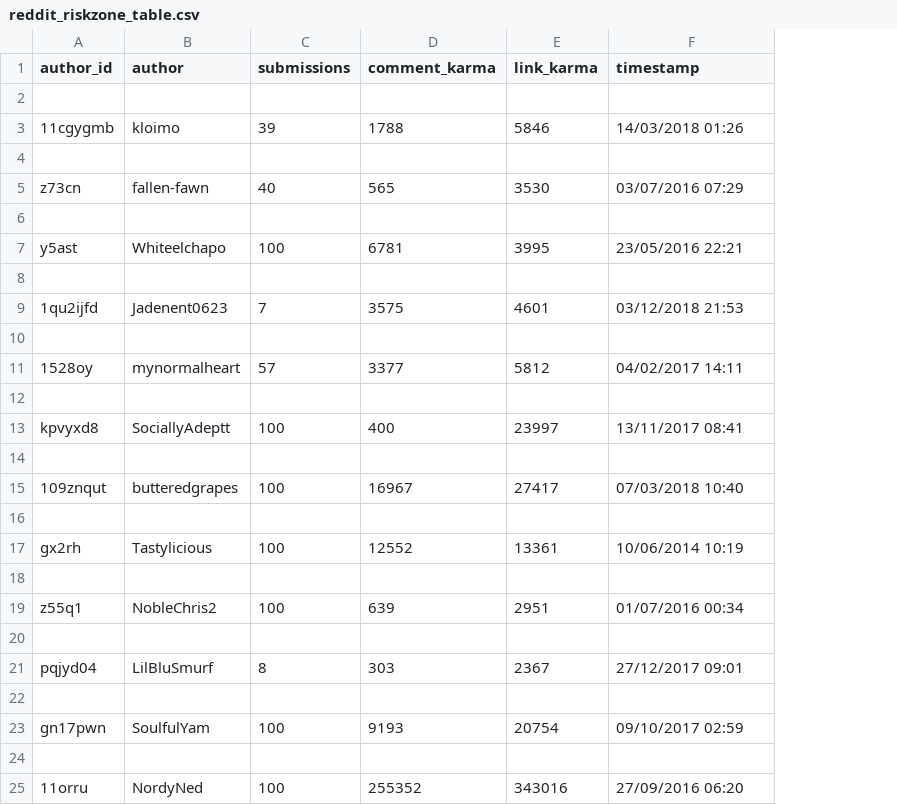
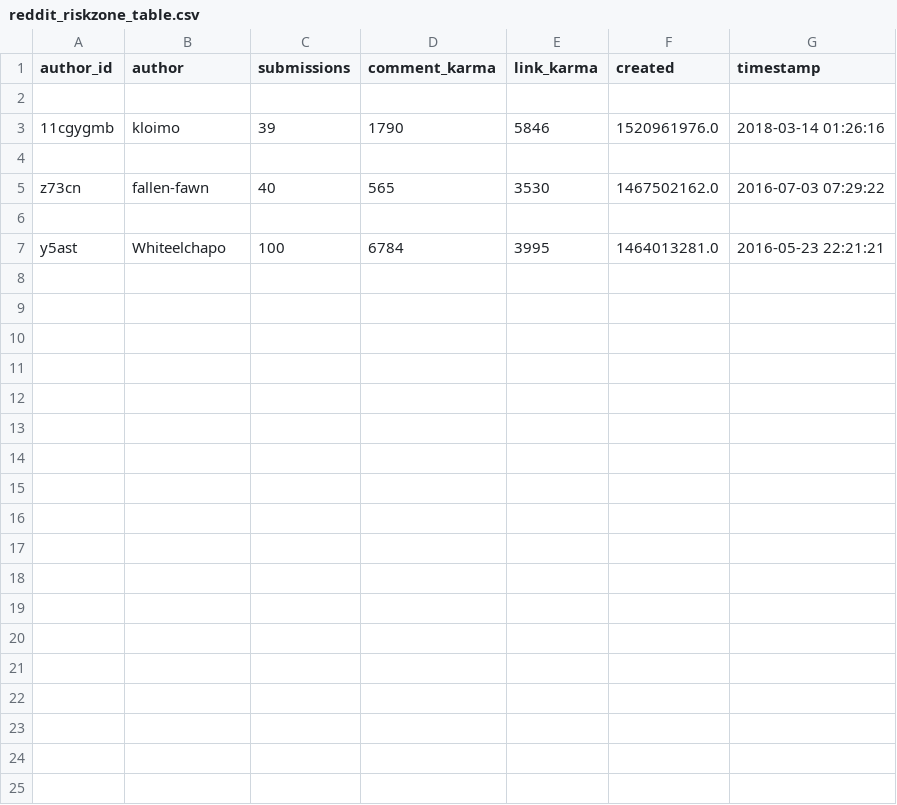
Before and after one commit to ludomaster/IS434, a CSV file: reddit_riskzone_table.csv, drawn as a sheet; removed rows and columns are numbered as before the commit, all else as after; the diff names each change by its address in the sheet, - before the commit and + after, or states it on an @@ line.

```diff
--- a/reddit_riskzone_table.csv
+++ b/reddit_riskzone_table.csv
+column F (created), rows 3-7: 1520961976.0 |  | 1467502162.0 |  | 1464013281.0
-D3 (comment_karma): 1788
+D3 (comment_karma): 1790
-G3 (timestamp): 14/03/2018 01:26
+G3 (timestamp): 2018-03-14 01:26:16
-G5 (timestamp): 03/07/2016 07:29
+G5 (timestamp): 2016-07-03 07:29:22
-D7 (comment_karma): 6781
+D7 (comment_karma): 6784
-G7 (timestamp): 23/05/2016 22:21
+G7 (timestamp): 2016-05-23 22:21:21
-row 8: (empty)
-row 9: 1qu2ijfd | Jadenent0623 | 7 | 3575 | 4601 | 03/12/2018 21:53
-row 10: (empty)
-row 11: 1528oy | mynormalheart | 57 | 3377 | 5812 | 04/02/2017 14:11
-row 12: (empty)
-row 13: kpvyxd8 | SociallyAdeptt | 100 | 400 | 23997 | 13/11/2017 08:41
-row 14: (empty)
-row 15: 109znqut | butteredgrapes | 100 | 16967 | 27417 | 07/03/2018 10:40
-row 16: (empty)
-row 17: gx2rh | Tastylicious | 100 | 12552 | 13361 | 10/06/2014 10:19
-row 18: (empty)
-row 19: z55q1 | NobleChris2 | 100 | 639 | 2951 | 01/07/2016 00:34
-row 20: (empty)
-row 21: pqjyd04 | LilBluSmurf | 8 | 303 | 2367 | 27/12/2017 09:01
-row 22: (empty)
-row 23: gn17pwn | SoulfulYam | 100 | 9193 | 20754 | 09/10/2017 02:59
-row 24: (empty)
-row 25: 11orru | NordyNed | 100 | 255352 | 343016 | 27/09/2016 06:20
```
Also changed, not shown: reddit_riskzone_keywords_table.csv, 3 other files.
